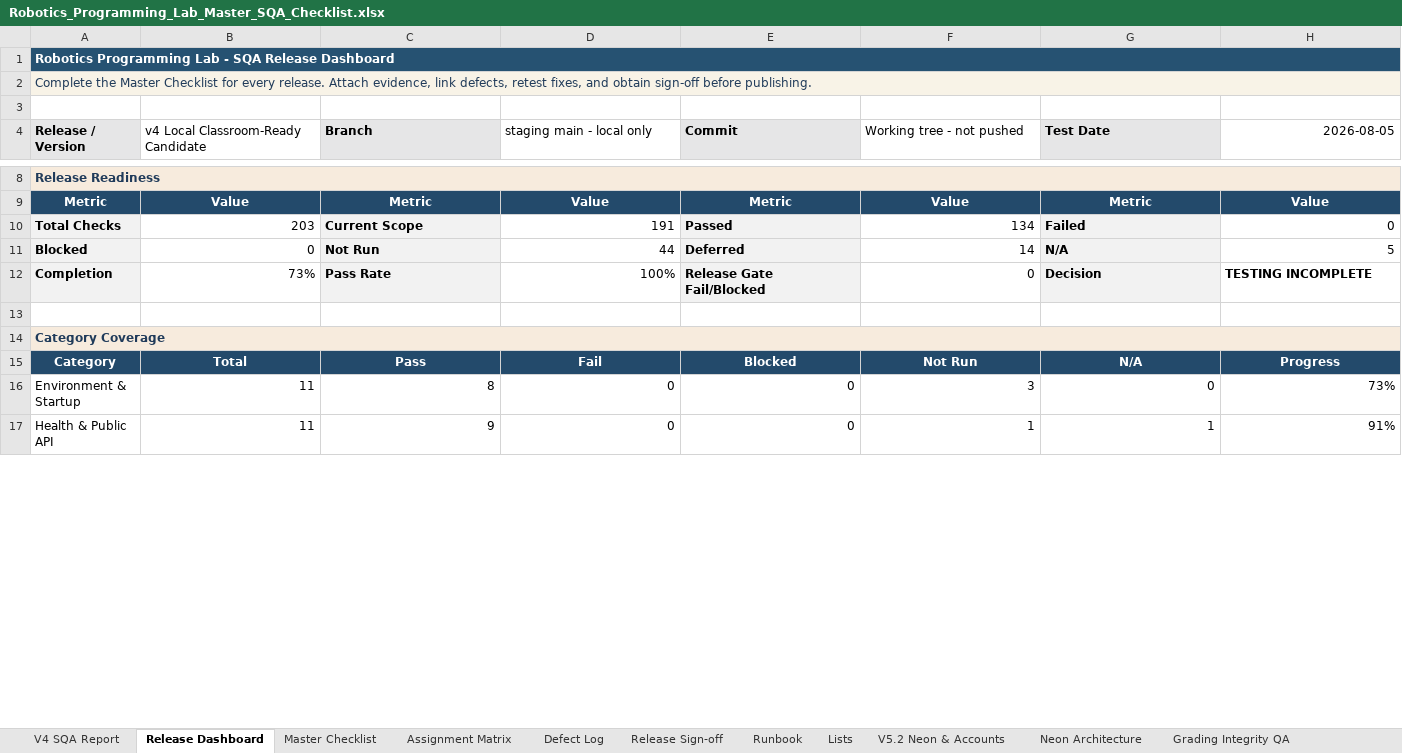
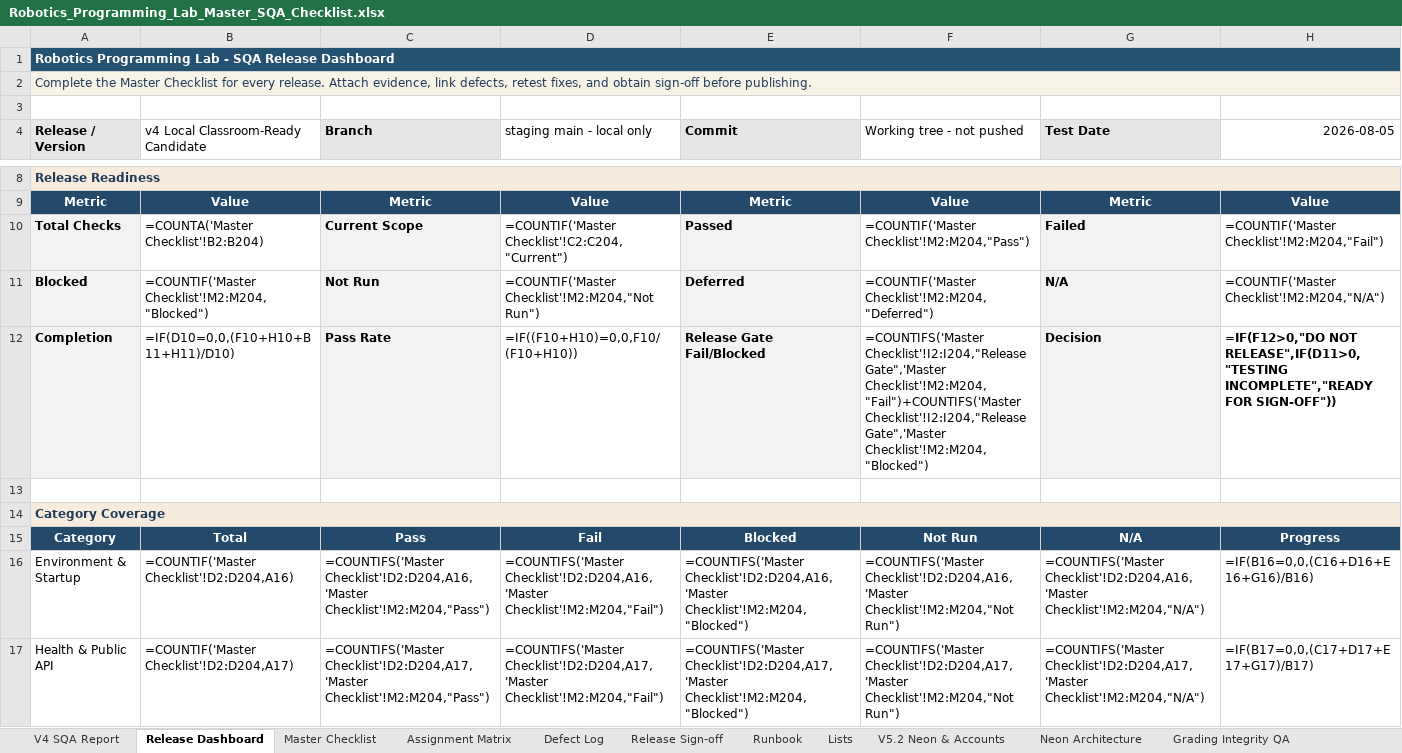
Before and after one commit to CS-Ponkoj/Robotics-Programming-Lab-Live, an Excel workbook: docs/sqa/Robotics_Programming_Lab_Master_SQA_Checklist.xlsx, sheet Release Dashboard, drawn as a sheet; only a part is shown, gaps mark what is left out; values as stored, in another font and other column widths than the file's, no borders; formulas without a stored value are shown as written; conditional formats and table styles not drawn; the diff covers the shown part only; the diff names each change by its address in the sheet, - before the commit and + after, or states it on an @@ line.

```diff
--- a/docs/sqa/Robotics_Programming_Lab_Master_SQA_Checklist.xlsx (sheet Release Dashboard)
+++ b/docs/sqa/Robotics_Programming_Lab_Master_SQA_Checklist.xlsx (sheet Release Dashboard)
-B10: 203
+B10: =COUNTA('Master Checklist'!B2:B204)
-D10 (staging main - local only): 191
+D10 (staging main - local only): =COUNTIF('Master Checklist'!C2:C204,"Current")
-F10 (Working tree - not pushed): 134
+F10 (Working tree - not pushed): =COUNTIF('Master Checklist'!M2:M204,"Pass")
-H10 (2026-08-05): 0
+H10 (2026-08-05): =COUNTIF('Master Checklist'!M2:M204,"Fail")
-B11: 0
+B11: =COUNTIF('Master Checklist'!M2:M204,"Blocked")
-D11 (staging main - local only): 44
+D11 (staging main - local only): =COUNTIF('Master Checklist'!M2:M204,"Not Run")
-F11 (Working tree - not pushed): 14
+F11 (Working tree - not pushed): =COUNTIF('Master Checklist'!M2:M204,"Deferred")
-H11 (2026-08-05): 5
+H11 (2026-08-05): =COUNTIF('Master Checklist'!M2:M204,"N/A")
-B12: 73%
+B12: =IF(D10=0,0,(F10+H10+B11+H11)/D10)
-D12 (staging main - local only): 100%
+D12 (staging main - local only): =IF((F10+H10)=0,0,F10/(F10+H10))
-F12 (Working tree - not pushed): 0
+F12 (Working tree - not pushed): =COUNTIFS('Master Checklist'!I2:I204,"Release Gate",'Master Checklist'!M2:M204,"Fail")+COUNTIFS('Master Checklist'!I2:I204,"Release Gate",'Master Checklist'!M2:M204,"Blocked")
-H12 (2026-08-05): TESTING INCOMPLETE
+H12 (2026-08-05): =IF(F12>0,"DO NOT RELEASE",IF(D11>0,"TESTING INCOMPLETE","READY FOR SIGN-OFF"))
-B16: 11
+B16: =COUNTIF('Master Checklist'!D2:D204,A16)
-C16 (Branch): 8
+C16 (Branch): =COUNTIFS('Master Checklist'!D2:D204,A16,'Master Checklist'!M2:M204,"Pass")
-D16 (staging main - local only): 0
+D16 (staging main - local only): =COUNTIFS('Master Checklist'!D2:D204,A16,'Master Checklist'!M2:M204,"Fail")
-E16 (Commit): 0
+E16 (Commit): =COUNTIFS('Master Checklist'!D2:D204,A16,'Master Checklist'!M2:M204,"Blocked")
-F16 (Working tree - not pushed): 3
+F16 (Working tree - not pushed): =COUNTIFS('Master Checklist'!D2:D204,A16,'Master Checklist'!M2:M204,"Not Run")
-G16 (Test Date): 0
+G16 (Test Date): =COUNTIFS('Master Checklist'!D2:D204,A16,'Master Checklist'!M2:M204,"N/A")
-H16 (2026-08-05): 73%
+H16 (2026-08-05): =IF(B16=0,0,(C16+D16+E16+G16)/B16)
-B17: 11
+B17: =COUNTIF('Master Checklist'!D2:D204,A17)
-C17 (Branch): 9
+C17 (Branch): =COUNTIFS('Master Checklist'!D2:D204,A17,'Master Checklist'!M2:M204,"Pass")
-D17 (staging main - local only): 0
+D17 (staging main - local only): =COUNTIFS('Master Checklist'!D2:D204,A17,'Master Checklist'!M2:M204,"Fail")
-E17 (Commit): 0
+E17 (Commit): =COUNTIFS('Master Checklist'!D2:D204,A17,'Master Checklist'!M2:M204,"Blocked")
-F17 (Working tree - not pushed): 1
+F17 (Working tree - not pushed): =COUNTIFS('Master Checklist'!D2:D204,A17,'Master Checklist'!M2:M204,"Not Run")
-G17 (Test Date): 1
+G17 (Test Date): =COUNTIFS('Master Checklist'!D2:D204,A17,'Master Checklist'!M2:M204,"N/A")
-H17 (2026-08-05): 91%
+H17 (2026-08-05): =IF(B17=0,0,(C17+D17+E17+G17)/B17)
```
Also changed, not shown: 84 edited cells elsewhere in this sheet, other sheet tabs.
